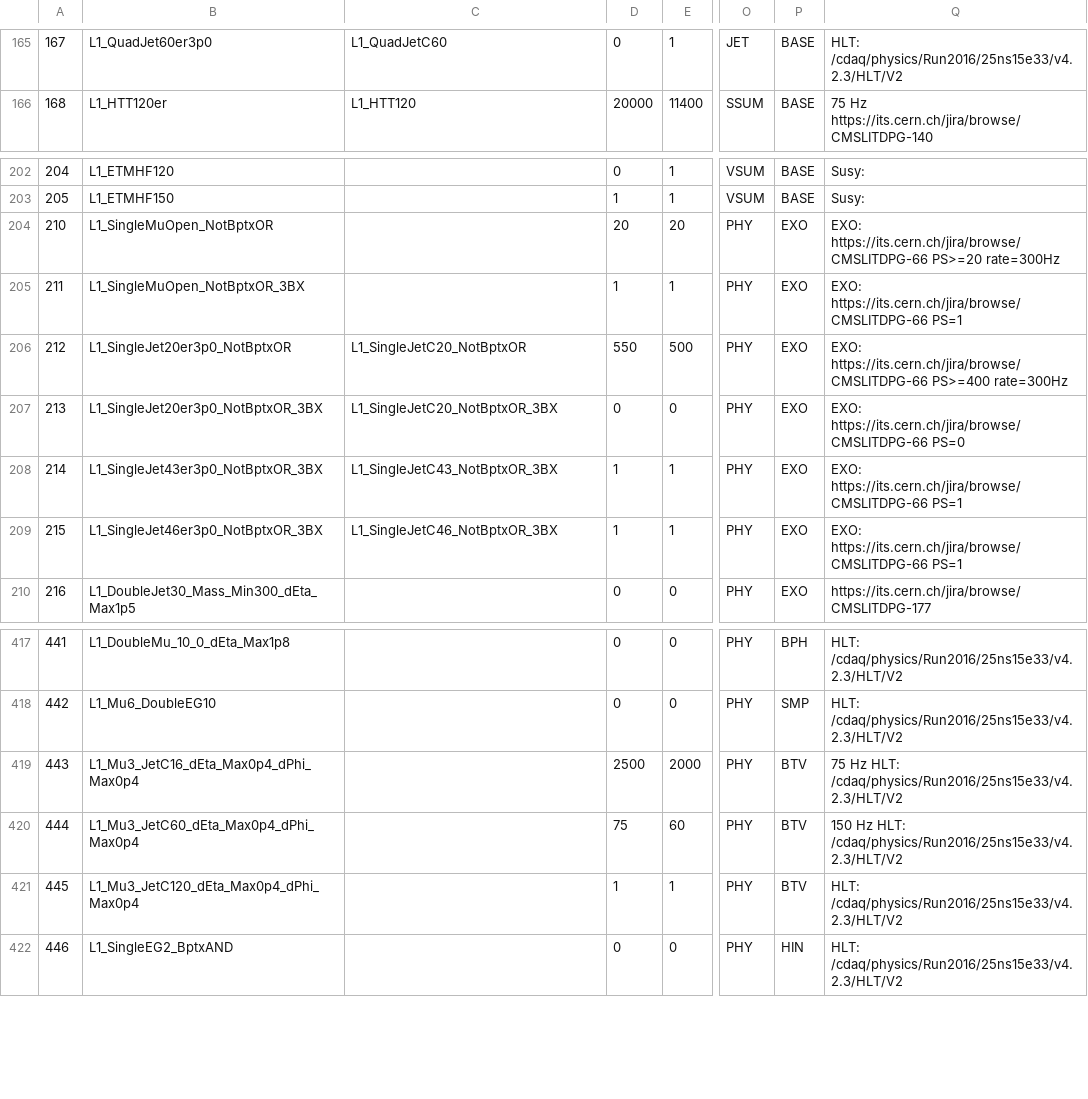
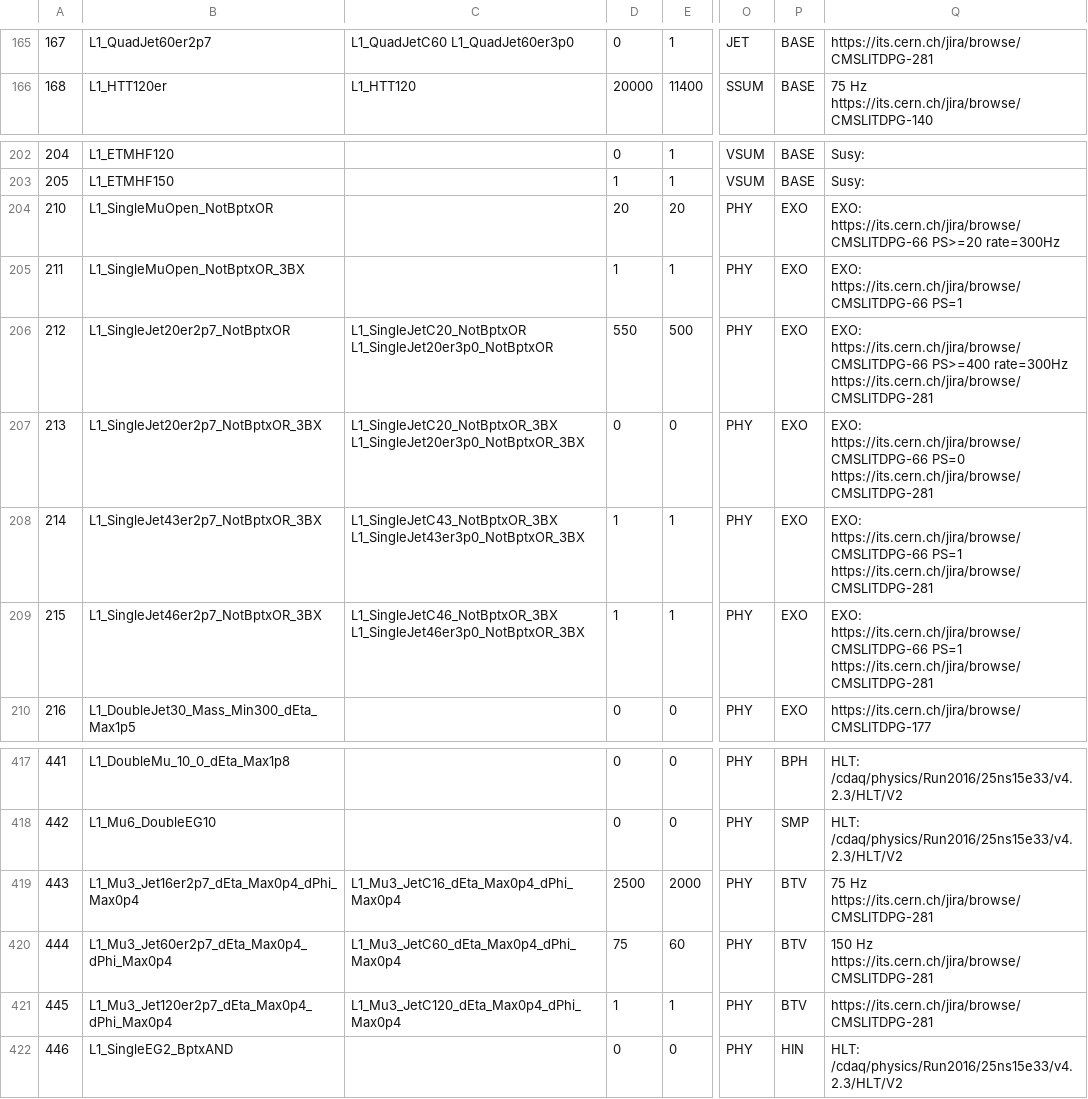
Before and after one commit to cms-l1-dpg/2017-pp-menu-dev, a CSV file: Apr12/L1MenuId.csv, drawn as a sheet; only a part is shown, gaps mark what is left out; the diff covers the shown part only; the diff names each change by its address in the sheet, - before the commit and + after, or states it on an @@ line.

Commit message:
https://its.cern.ch/jira/browse/CMSLITDPG-281   name changes     L1_DoubleJet40er3p0  ->  L1_DoubleJet40er2p7     L1_DoubleJet50er3p0  ->  L1_DoubleJet50er2p7     L1_DoubleJet60er3p0  ->  L1_DoubleJet60er2p7     L1_DoubleJet80er3p0  ->  L1_DoubleJet80er2p7     L1_DoubleJet100er3p0  ->  L1_DoubleJet100er2p7     L1_DoubleJet112er3p0  ->  L1_DoubleJet112er2p7     L1_DoubleJet120er3p0  ->  L1_DoubleJet120er2p7     L1_DoubleJet150er3p0  ->  L1_DoubleJet150er2p7     L1_QuadJet40er3p0  ->  L1_QuadJet40er2p7     L1_QuadJet50er3p0  ->  L1_QuadJet50er2p7     L1_QuadJet60er3p0  ->  L1_QuadJet60er2p7     L1_SingleJet20er3p0_NotBptxOR  ->  L1_SingleJet20er2p7_NotBptxOR     L1_SingleJet20er3p0_NotBptxOR_3BX  ->  L1_SingleJet20er2p7_NotBptxOR_3BX     L1_SingleJet43er3p0_NotBptxOR_3BX  ->  L1_SingleJet43er2p7_NotBptxOR_3BX     L1_SingleJet46er3p0_NotBptxOR_3BX  ->  L1_SingleJet46er2p7_NotBptxOR_3BX     L1_LooseIsoEG24er2p1_Jet26er3p0_dR_Min0p3  ->  L1_LooseIsoEG24er2p1_Jet26er2p7_dR_Min0p3     L1_LooseIsoEG26er2p1_Jet34er3p0_dR_Min0p3  ->  L1_LooseIsoEG26er2p1_Jet34er2p7_dR_Min0p3     L1_LooseIsoEG28er2p1_Jet34er3p0_dR_Min0p3  ->  L1_LooseIsoEG28er2p1_Jet34er2p7_dR_Min0p3     L1_LooseIsoEG30er2p1_Jet34er3p0_dR_Min0p3  ->  L1_LooseIsoEG30er2p1_Jet34er2p7_dR_Min0p3     L1_LooseIsoEG24er2p1_TripleJet_26er3p0_26_26er3p0  ->  L1_LooseIsoEG24er2p1_TripleJet_26er2p7_26_26er2p7     L1_Mu18_Jet24er3p0  ->  L1_Mu18_Jet24er2p7     L1_QuadJet36er3p0_Tau52  ->  L1_QuadJet36er2p7_Tau52     L1_QuadJet36er3p0_IsoTau52er2p1  ->  L1_QuadJet36er2p7_IsoTau52er2p1     L1_DoubleJet60er3p0_ETM60  ->  L1_DoubleJet60er2p7_ETM60     L1_DoubleJet60er3p0_ETM70  ->  L1_DoubleJet60er2p7_ETM70     L1_DoubleJet60er3p0_ETM80  ->  L1_DoubleJet60er2p7_ETM80     L1_DoubleJet60er3p0_ETM90  ->  L1_DoubleJet60er2p7_ETM90     L1_DoubleJet60er3p0_ETM100  ->  L1_DoubleJet60er2p7_ETM100     L1_Mu3_JetC16_dEta_Max0p4_dPhi_Max0p4  ->  L1_Mu3_Jet16er2p7_dEta_Max0p4_dPhi_Max0p4     L1_Mu3_JetC60_dEta_Max0p4_dPhi_Max0p4  ->  L1_Mu3_Jet60er2p7_dEta_Max0p4_dPhi_Max0p4     L1_Mu3_JetC120_dEta_Max0p4_dPhi_Max0p4  ->  L1_Mu3_Jet120er2p7_dEta_Max0p4_dPhi_Max0p4

```diff
--- a/Apr12/L1MenuId.csv
+++ b/Apr12/L1MenuId.csv
-B165: L1_QuadJet60er3p0
+B165: L1_QuadJet60er2p7
-C165: L1_QuadJetC60
+C165: L1_QuadJetC60 L1_QuadJet60er3p0
-Q165: HLT: /cdaq/physics/Run2016/25ns15e33/v4.2.3/HLT/V2
+Q165: https://its.cern.ch/jira/browse/CMSLITDPG-281
-B206: L1_SingleJet20er3p0_NotBptxOR
+B206: L1_SingleJet20er2p7_NotBptxOR
-C206: L1_SingleJetC20_NotBptxOR
+C206: L1_SingleJetC20_NotBptxOR L1_SingleJet20er3p0_NotBptxOR
-Q206: …PS>=400 rate=300Hz
+Q206: …PS>=400 rate=300Hz https://its.cern.ch/jira/browse/CMSLITDPG-281
-B207: L1_SingleJet20er3p0_NotBptxOR_3BX
+B207: L1_SingleJet20er2p7_NotBptxOR_3BX
-C207: L1_SingleJetC20_NotBptxOR_3BX
+C207: L1_SingleJetC20_NotBptxOR_3BX L1_SingleJet20er3p0_NotBptxOR_3BX
-Q207: …https://its.cern.ch/jira/browse/CMSLITDPG-66 PS=0
+Q207: …https://its.cern.ch/jira/browse/CMSLITDPG-66 PS=0 https://its.cern.ch/jira/browse/CMSLITDPG-281
-B208: L1_SingleJet43er3p0_NotBptxOR_3BX
+B208: L1_SingleJet43er2p7_NotBptxOR_3BX
-C208: L1_SingleJetC43_NotBptxOR_3BX
+C208: L1_SingleJetC43_NotBptxOR_3BX L1_SingleJet43er3p0_NotBptxOR_3BX
-Q208:Q209: …https://its.cern.ch/jira/browse/CMSLITDPG-66 PS=1
+Q208:Q209: …https://its.cern.ch/jira/browse/CMSLITDPG-66 PS=1 https://its.cern.ch/jira/browse/CMSLITDPG-281
-B209: L1_SingleJet46er3p0_NotBptxOR_3BX
+B209: L1_SingleJet46er2p7_NotBptxOR_3BX
-C209: L1_SingleJetC46_NotBptxOR_3BX
+C209: L1_SingleJetC46_NotBptxOR_3BX L1_SingleJet46er3p0_NotBptxOR_3BX
-B419: L1_Mu3_JetC16_dEta_Max0p4_dPhi_Max0p4
+B419: L1_Mu3_Jet16er2p7_dEta_Max0p4_dPhi_Max0p4
-C419: (empty)
+C419: L1_Mu3_JetC16_dEta_Max0p4_dPhi_Max0p4
-Q419: 75 Hz HLT: /cdaq/physics/Run2016/25ns15e33/v4.2.3/HLT/V2
+Q419: 75 Hz https://its.cern.ch/jira/browse/CMSLITDPG-281
-B420: L1_Mu3_JetC60_dEta_Max0p4_dPhi_Max0p4
+B420: L1_Mu3_Jet60er2p7_dEta_Max0p4_dPhi_Max0p4
-C420: (empty)
+C420: L1_Mu3_JetC60_dEta_Max0p4_dPhi_Max0p4
-Q420: 150 Hz HLT: /cdaq/physics/Run2016/25ns15e33/v4.2.3/HLT/V2
+Q420: 150 Hz https://its.cern.ch/jira/browse/CMSLITDPG-281
-B421: L1_Mu3_JetC120_dEta_Max0p4_dPhi_Max0p4
+B421: L1_Mu3_Jet120er2p7_dEta_Max0p4_dPhi_Max0p4
-C421: (empty)
+C421: L1_Mu3_JetC120_dEta_Max0p4_dPhi_Max0p4
-Q421: HLT: /cdaq/physics/Run2016/25ns15e33/v4.2.3/HLT/V2
+Q421: https://its.cern.ch/jira/browse/CMSLITDPG-281
```
Also changed, not shown: 72 edited cells elsewhere in this file, 3 other files.
